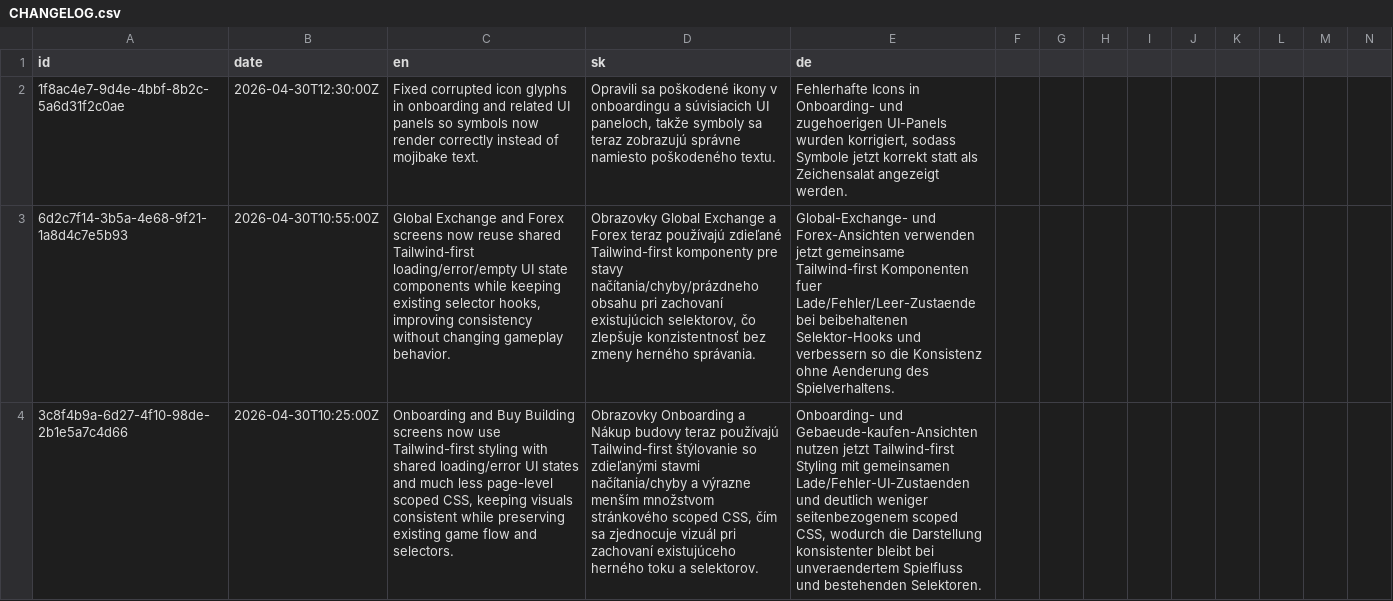
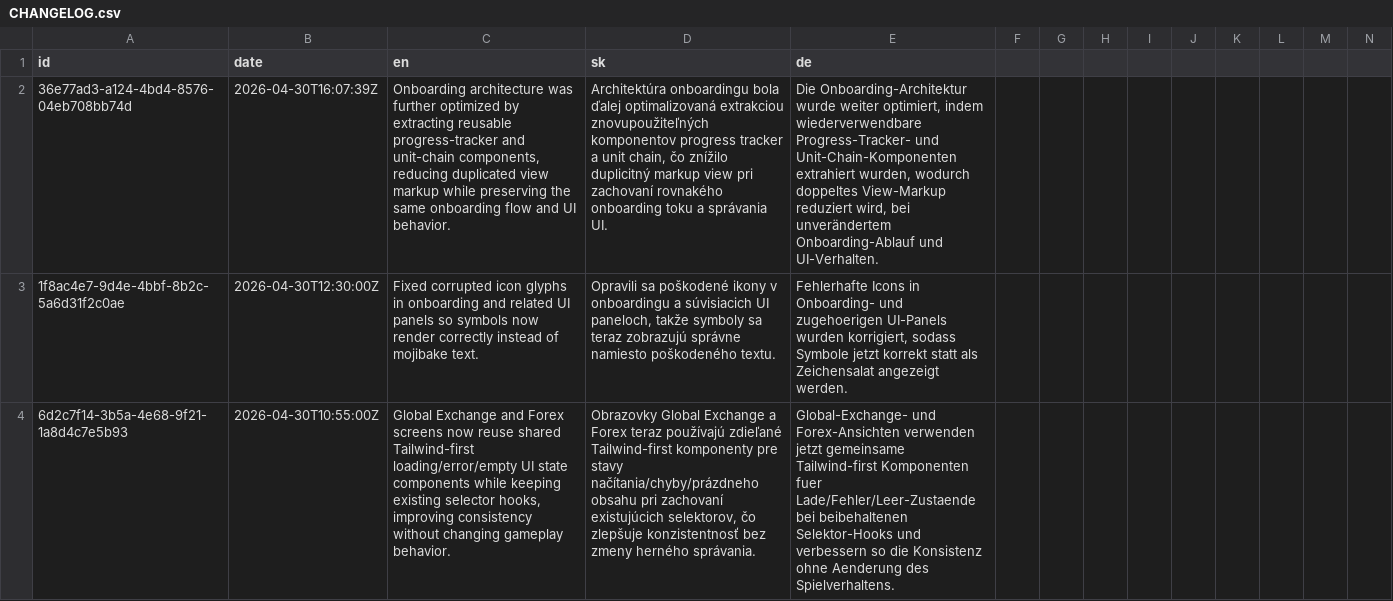
Before and after one commit to ludovit-scholtz/capitalism, a CSV file: CHANGELOG.csv, drawn as a sheet; only a part is shown; the shorter side is filled out with more unchanged rows; rows hold the shown columns only; the diff names each change by its address in the sheet, - before the commit and + after, or states it on an @@ line.

```diff
--- a/CHANGELOG.csv
+++ b/CHANGELOG.csv
+row 2: 36e77ad3-a124-4bd4-8576-04eb708bb74d | 2026-04-30T16:07:39Z | Onboarding architecture was further optimized by extracting reusable progress-tracker and unit-chain components, reducing duplicated view markup while preserving the same onboarding flow and UI behavior. | Architektúra onboardingu bola ďalej optimalizovaná extrakciou znovupoužiteľných komponentov progress tracker a unit chain, čo znížilo duplicitný markup view pri zachovaní rovnakého onboarding toku a správania UI. | Die Onboarding-Architektur wurde weiter optimiert, indem wiederverwendbare Progress-Tracker- und Unit-Chain-Komponenten extrahiert wurden, wodurch doppeltes View-Markup reduziert wird, bei unverändertem Onboarding-Ablauf und UI-Verhalten.
```
Also changed, not shown: 3 other files.
